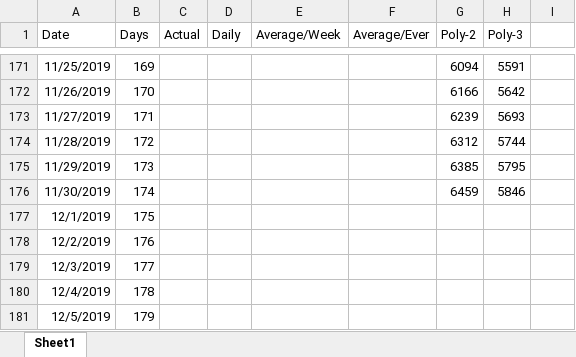
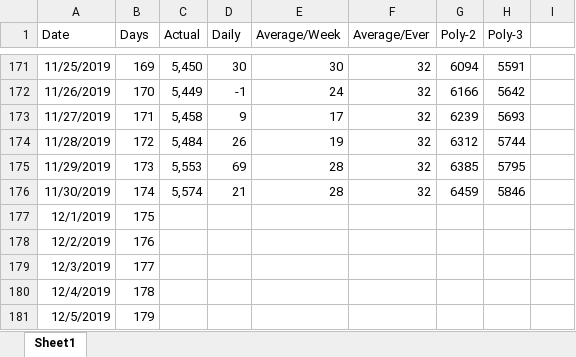
Before and after one commit to westonsfiala/CustomDiceRoller, an Excel workbook: InstallTracker.xlsx, sheet Sheet1, drawn as a sheet; only a part is shown, gaps mark what is left out; values as stored, in another font and other column widths than the file's, no borders; charts and pictures and conditional formats not drawn; the diff covers the shown part only; the diff names each change by its address in the sheet, - before the commit and + after, or states it on an @@ line.

```diff
--- a/InstallTracker.xlsx (sheet Sheet1)
+++ b/InstallTracker.xlsx (sheet Sheet1)
-C171 (Actual): (empty)
+C171 (Actual): 5,450
-D171 (Daily): (empty)
+D171 (Daily): 30
-E171 (Average/Week): (empty)
+E171 (Average/Week): 30
-F171:F176 (Average/Ever): (empty)
+F171:F176 (Average/Ever): 32
-C172 (Actual): (empty)
+C172 (Actual): 5,449
-D172 (Daily): (empty)
+D172 (Daily): -1
-E172 (Average/Week): (empty)
+E172 (Average/Week): 24
-C173 (Actual): (empty)
+C173 (Actual): 5,458
-D173 (Daily): (empty)
+D173 (Daily): 9
-E173 (Average/Week): (empty)
+E173 (Average/Week): 17
-C174 (Actual): (empty)
+C174 (Actual): 5,484
-D174 (Daily): (empty)
+D174 (Daily): 26
-E174 (Average/Week): (empty)
+E174 (Average/Week): 19
-C175 (Actual): (empty)
+C175 (Actual): 5,553
-D175 (Daily): (empty)
+D175 (Daily): 69
-E175:E176 (Average/Week): (empty)
+E175:E176 (Average/Week): 28
-C176 (Actual): (empty)
+C176 (Actual): 5,574
-D176 (Daily): (empty)
+D176 (Daily): 21
```
Also changed, not shown: 31 added rows and 37 edited cells elsewhere in this sheet, charts or pictures.
